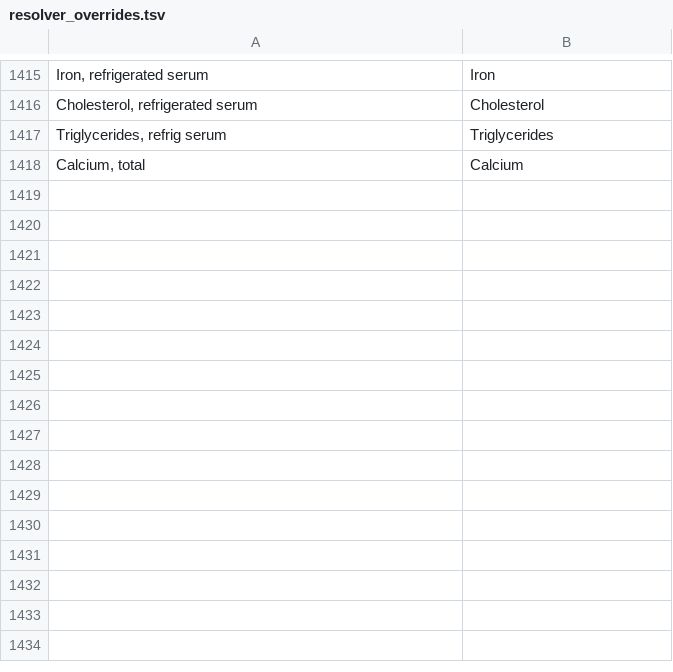
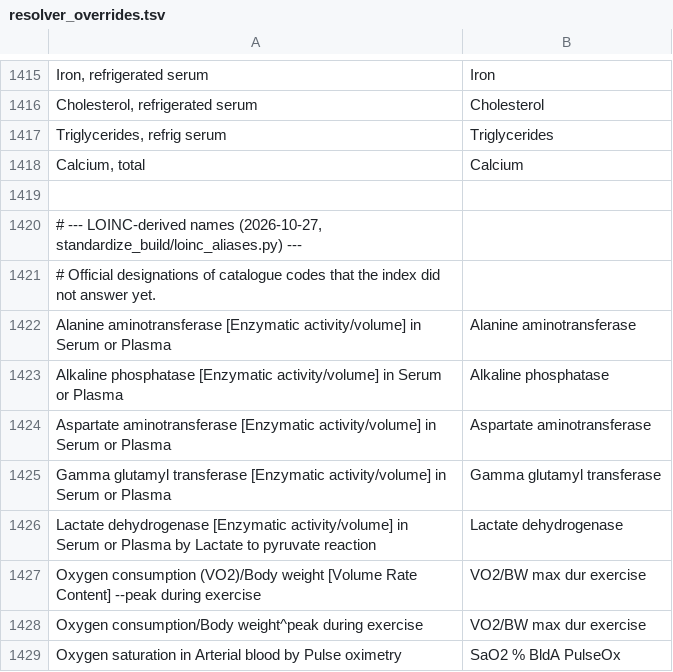
Before and after one commit to saltyfishtree/mirobody, a TSV file: mirobody/res/loinc/resolver_overrides.tsv, drawn as a sheet; only a part is shown, gaps mark what is left out; the diff names each change by its address in the sheet, - before the commit and + after, or states it on an @@ line.

Commit message:
feat(standardize): derive aliases from a LOINC release instead of report strings
The aliases added so far were read off one corpus's printed forms. That covers
the producer those strings came from and nothing else — measured, it moved a
same-family hold-out (+11) and a cross-producer hold-out by zero.

This adds the ontology-driven route and the measurement that decides when it is
worth taking:

  standardize_build/loinc_aliases.py
      reads an unpacked LOINC release, takes the designations of the codes
      res/catalog/metrics.tsv already carries, and emits <name> TAB <target>
      rows for the names the alias index does not answer yet.

Three rules keep it from doing harm:

  fill a gap, never redirect a hit
      a name that already answers another code is left alone. Taking it over
      would trade a deliberate decision for a synonym list.
  one term, one code
      a name that designates two codes inside the catalogue is dropped.
  only names, never RELATEDNAMES2 fragments
      measured on this catalogue, RELATEDNAMES2 yields 'Creat' for creatinine,
      'Gluc' for glucose, 'Prot' for protein and 'Tissue' for perfusion index.
      Fifteen rows were generated before the exclusion; every one was unsafe.

What it produced: 8 rows, all official designations that answered nothing —
the five enzyme long names ('Alanine aminotransferase [Enzymatic activity/
volume] in Serum or Plasma'), two VO2 spellings and the pulse-oximetry oxygen
saturation. Re-running the generator afterwards emits zero rows, which is the
idempotency the design intended.

What it established, and why the yield is small:

  of 237 official designations for the 79 codes in scope, 217 (91.6%) already
  answer their own code. The bundle is built from these very fields
  (standardize_build/loinc_tables.py), so harvesting the same tables again can
  only find the remainder. The gap in the corpus-driven work was never LOINC's
  vocabulary; it was the product's own display names.

The manifest lets the test check the result without a LOINC release present:
every alias must answer its stated code, and that code must be one the
catalogue carries.

```diff
--- a/mirobody/res/loinc/resolver_overrides.tsv
+++ b/mirobody/res/loinc/resolver_overrides.tsv
+row 1419: (empty)
+row 1420: # --- LOINC-derived names (2026-10-27, standardize_build/loinc_aliases.py) ---
+row 1421: # Official designations of catalogue codes that the index did not answer yet.
+row 1422: Alanine aminotransferase [Enzymatic activity/volume] in Serum or Plasma | Alanine aminotransferase
+row 1423: Alkaline phosphatase [Enzymatic activity/volume] in Serum or Plasma | Alkaline phosphatase
+row 1424: Aspartate aminotransferase [Enzymatic activity/volume] in Serum or Plasma | Aspartate aminotransferase
+row 1425: Gamma glutamyl transferase [Enzymatic activity/volume] in Serum or Plasma | Gamma glutamyl transferase
+row 1426: Lactate dehydrogenase [Enzymatic activity/volume] in Serum or Plasma by Lactate to pyruvate reaction | Lactate dehydrogenase
+row 1427: Oxygen consumption (VO2)/Body weight [Volume Rate Content] --peak during exercise | VO2/BW max dur exercise
+row 1428: Oxygen consumption/Body weight^peak during exercise | VO2/BW max dur exercise
+row 1429: Oxygen saturation in Arterial blood by Pulse oximetry | SaO2 % BldA PulseOx
```
Also changed, not shown: 3 other files.
